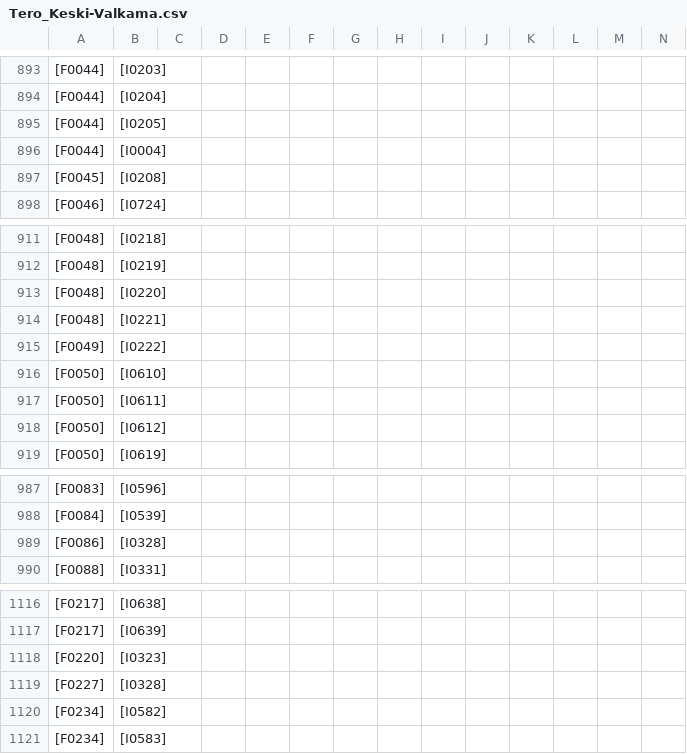
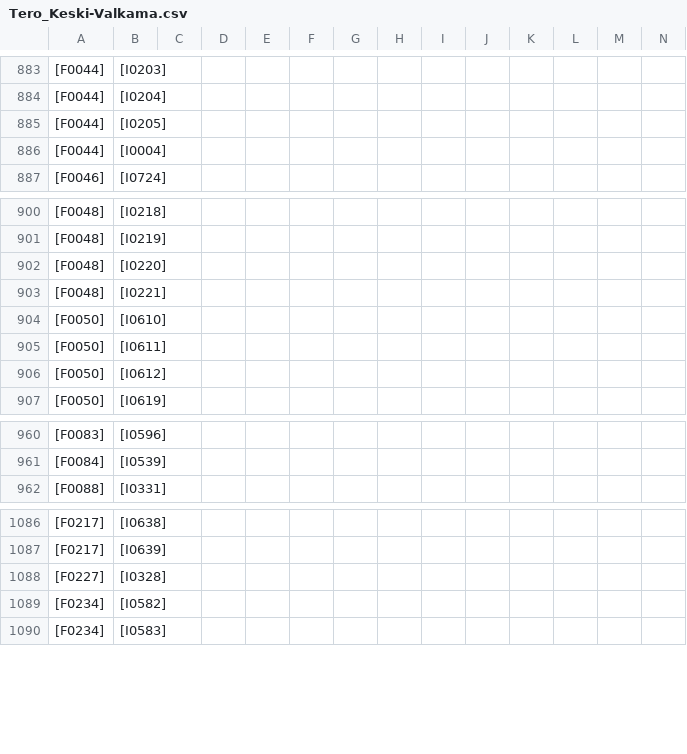
Before and after one commit to keskival/sukupuu, a CSV file: Tero_Keski-Valkama.csv, drawn as a sheet; only a part is shown, gaps mark what is left out; rows hold the shown columns only; the diff covers the shown part only; the diff names each change by its address in the sheet, - before the commit and + after, or states it on an @@ line.

```diff
--- a/Tero_Keski-Valkama.csv
+++ b/Tero_Keski-Valkama.csv
-row 897: [F0045] | [I0208]
-row 915: [F0049] | [I0222]
-row 989: [F0086] | [I0328]
-row 1118: [F0220] | [I0323]
```
Also changed, not shown: 27 removed rows and 3 edited cells elsewhere in this file, 4 other files.
